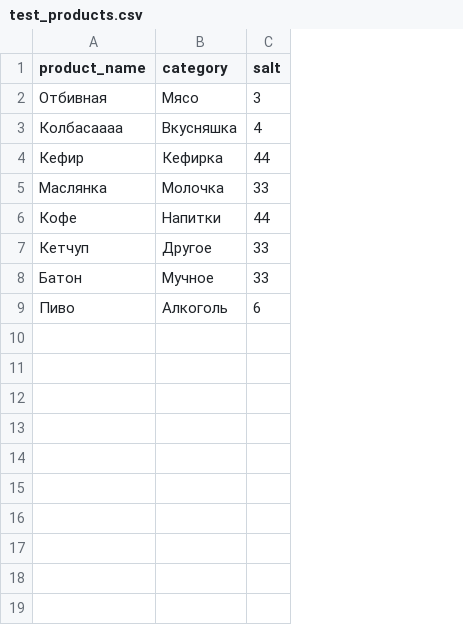
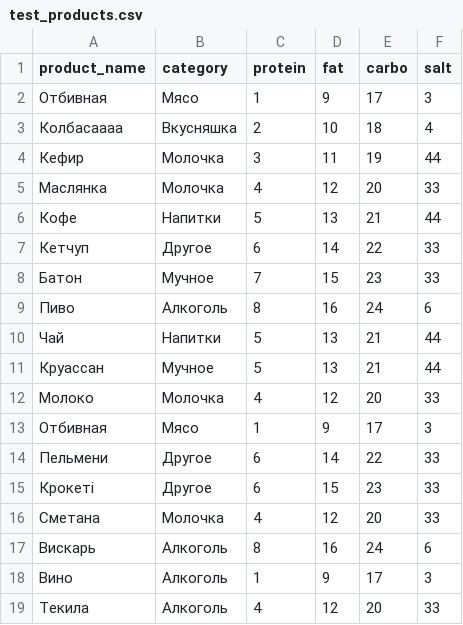
Before and after one commit to Teofilo79/teofilo79.github.io, a CSV file: pages/Salt/test_products.csv, drawn as a sheet; the diff names each change by its address in the sheet, - before the commit and + after, or states it on an @@ line.

Commit message:
Salt

```diff
--- a/pages/Salt/test_products.csv
+++ b/pages/Salt/test_products.csv
+column C (protein), rows 2-9: 1 | 2 | 3 | 4 | 5 | 6 | 7 | 8
+column D (fat), rows 2-9: 9 | 10 | 11 | 12 | 13 | 14 | 15 | 16
+column E (carbo), rows 2-9: 17 | 18 | 19 | 20 | 21 | 22 | 23 | 24
-B4 (category): Кефирка
+B4 (category): Молочка
+row 10: Чай | Напитки | 5 | 13 | 21 | 44
+row 11: Круассан | Мучное | 5 | 13 | 21 | 44
+row 12: Молоко | Молочка | 4 | 12 | 20 | 33
+row 13: Отбивная | Мясо | 1 | 9 | 17 | 3
+row 14: Пельмени | Другое | 6 | 14 | 22 | 33
+row 15: Крокеті | Другое | 6 | 15 | 23 | 33
+row 16: Сметана | Молочка | 4 | 12 | 20 | 33
+row 17: Вискарь | Алкоголь | 8 | 16 | 24 | 6
+row 18: Вино | Алкоголь | 1 | 9 | 17 | 3
+row 19: Текила | Алкоголь | 4 | 12 | 20 | 33
```
Also changed, not shown: 3 other files.
